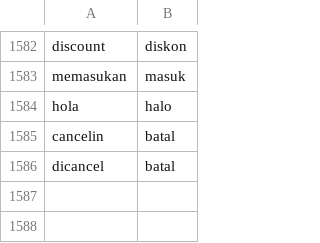
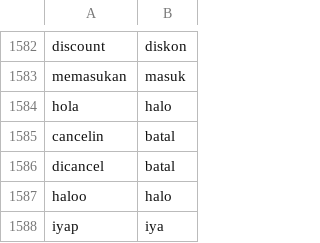
Before and after one commit to wisnukurniawan/topic-modeling-chat-message, a CSV file: resource/slang_word_list.csv, drawn as a sheet; only a part is shown, gaps mark what is left out.

```diff
--- a/resource/slang_word_list.csv
+++ b/resource/slang_word_list.csv
@@ -1586 +1586,3 @@ cancelin,batal
 dicancel,batal
+haloo,halo
+iyap,iya
```
Also changed, not shown: resource/meaning_text_dict.csv, 1 other file.
